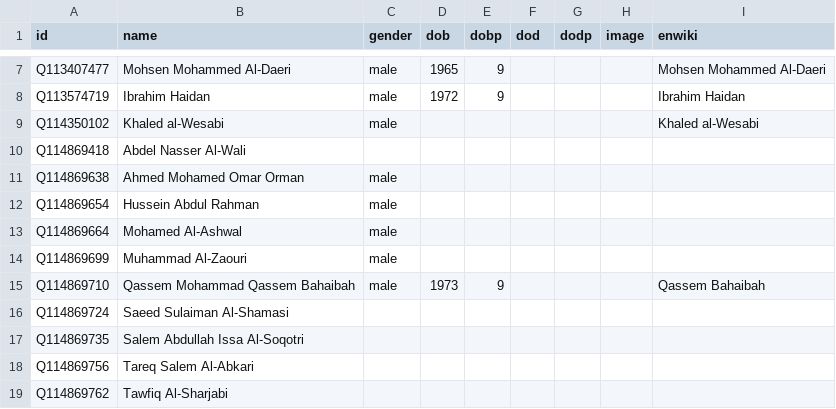
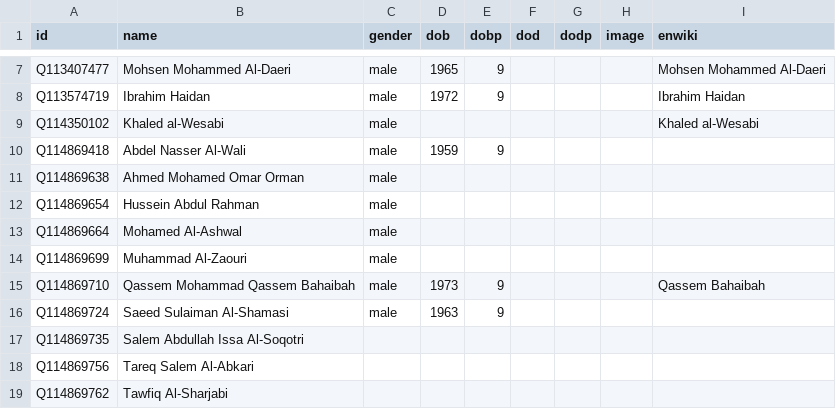
Before and after one commit to every-politician-scrapers/yemen, a CSV file: html/bio.csv, drawn as a sheet; only a part is shown, gaps mark what is left out.

```diff
--- a/html/bio.csv
+++ b/html/bio.csv
@@ -9,3 +9,3 @@ Q113574719,Ibrahim Haidan,male,1972,9,,,,Ibrahim Haidan
 Q114350102,Khaled al-Wesabi,male,,,,,,Khaled al-Wesabi
-Q114869418,Abdel Nasser Al-Wali,,,,,,,
+Q114869418,Abdel Nasser Al-Wali,male,1959,9,,,,
 Q114869638,Ahmed Mohamed Omar Orman,male,,,,,,
@@ -15,3 +15,3 @@ Q114869699,Muhammad Al-Zaouri,male,,,,,,
 Q114869710,Qassem Mohammad Qassem Bahaibah,male,1973,9,,,,Qassem Bahaibah
-Q114869724,Saeed Sulaiman Al-Shamasi,,,,,,,
+Q114869724,Saeed Sulaiman Al-Shamasi,male,1963,9,,,,
 Q114869735,Salem Abdullah Issa Al-Soqotri,,,,,,,
```
Also changed, not shown: html/current.csv, html/holders21.csv.
